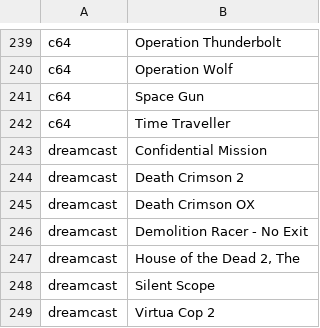
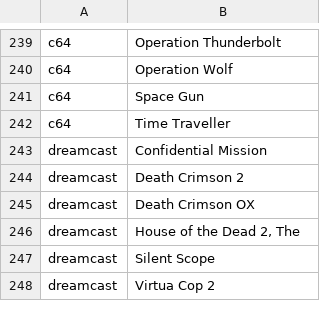
Before and after one commit to obrie/retrokit, a TSV file: config/emulationstation/collections/custom-Lightguns.tsv, drawn as a sheet; only a part is shown, gaps mark what is left out; the diff names each change by its address in the sheet, - before the commit and + after, or states it on an @@ line.

Commit message:
dreamcast: Remove Demolition Racer - No Exit as a lightgun game

```diff
--- a/config/emulationstation/collections/custom-Lightguns.tsv
+++ b/config/emulationstation/collections/custom-Lightguns.tsv
-row 246: dreamcast | Demolition Racer - No Exit
```
